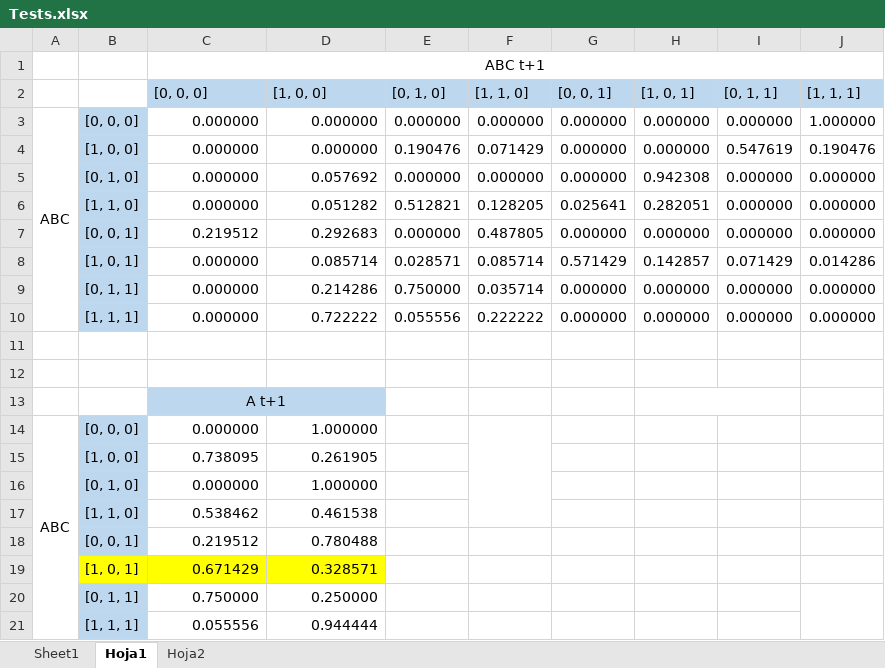
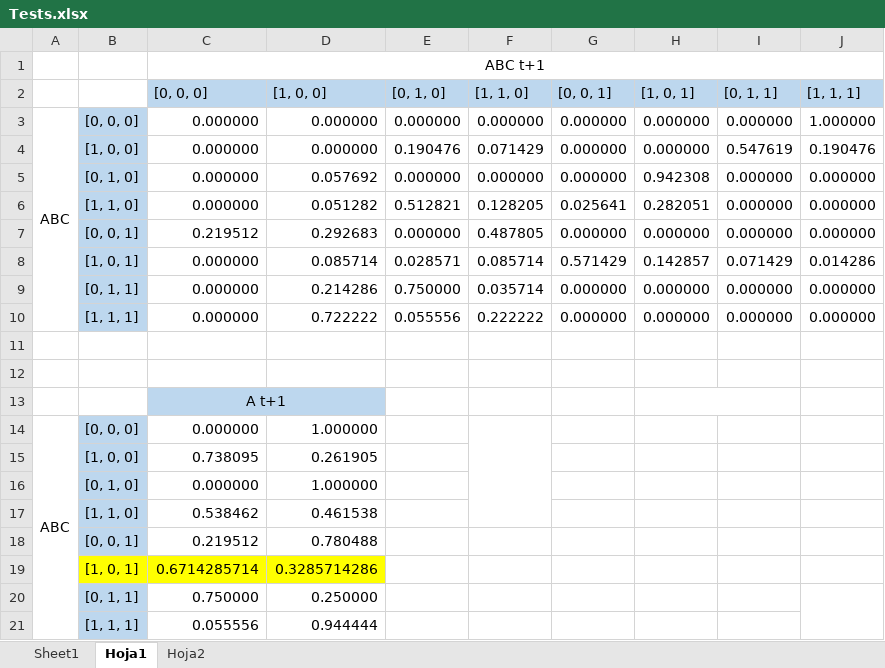
Before and after one commit to Luis0714/proyectouno-analisisda, an Excel workbook: data_taller3/Tests.xlsx, sheet Hoja1, drawn as a sheet; values as stored, in another font and other column widths than the file's, no borders; removed rows and columns are numbered as before the commit, all else as after; the diff names each change by its address in the sheet, - before the commit and + after, or states it on an @@ line.

```diff
--- a/data_taller3/Tests.xlsx (sheet Hoja1)
+++ b/data_taller3/Tests.xlsx (sheet Hoja1)
-row 19:  | [1, 0, 1] | 0.671429 | 0.328571
+row 19:  | [1, 0, 1] | 0.6714285714 | 0.3285714286
```
Also changed, not shown: sheet Sheet1, sheet Hoja2, 3 other files.
